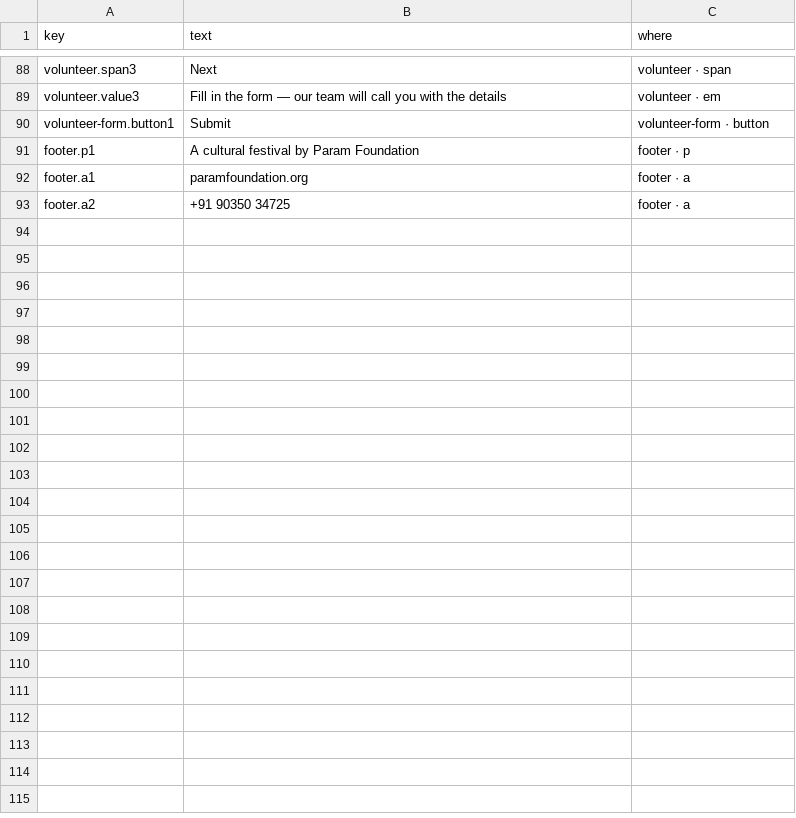
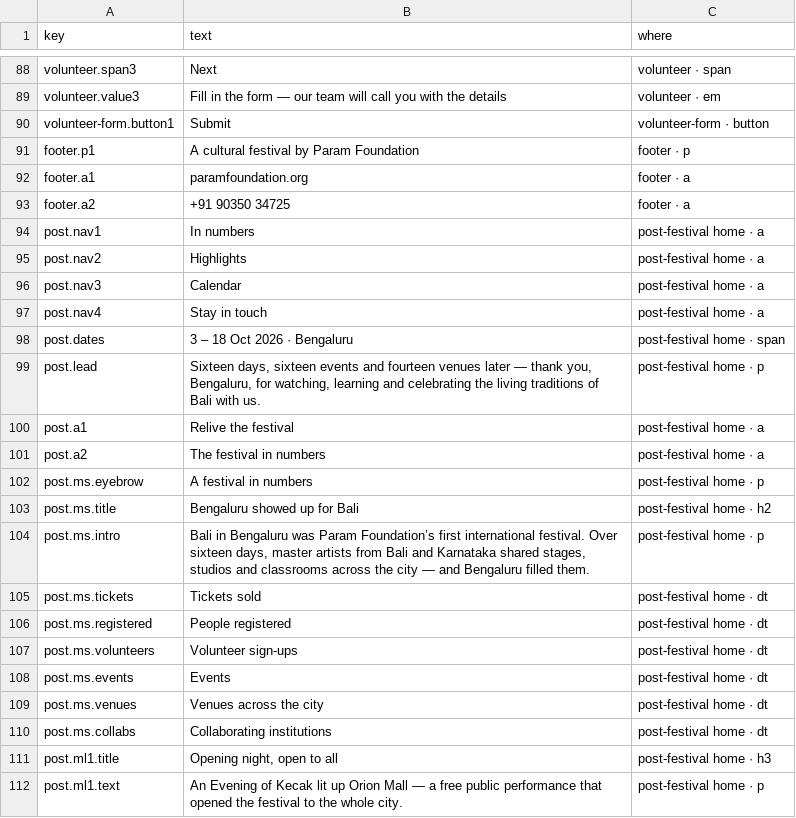
Before and after one commit to p-cult/bali-in-blr, a TSV file: data/content.tsv, drawn as a sheet; only a part is shown, gaps mark what is left out; the diff covers the shown part only.

```diff
--- a/data/content.tsv
+++ b/data/content.tsv
@@ -93 +93,20 @@ footer.a1	paramfoundation.org	footer · a
 footer.a2	+91 90350 34725	footer · a
+post.nav1	In numbers	post-festival home · a
+post.nav2	Highlights	post-festival home · a
+post.nav3	Calendar	post-festival home · a
+post.nav4	Stay in touch	post-festival home · a
+post.dates	3 – 18 Oct 2026 · Bengaluru	post-festival home · span
+post.lead	Sixteen days, sixteen events and fourteen venues later — thank you, Bengaluru, for watching, learning and celebrating the living traditions of Bali with us.	post-festival home · p
+post.a1	Relive the festival	post-festival home · a
+post.a2	The festival in numbers	post-festival home · a
+post.ms.eyebrow	A festival in numbers	post-festival home · p
+post.ms.title	Bengaluru showed up for Bali	post-festival home · h2
+post.ms.intro	Bali in Bengaluru was Param Foundation’s first international festival. Over sixteen days, master artists from Bali and Karnataka shared stages, studios and classrooms across the city — and Bengaluru filled them.	post-festival home · p
+post.ms.tickets	Tickets sold	post-festival home · dt
+post.ms.registered	People registered	post-festival home · dt
+post.ms.volunteers	Volunteer sign-ups	post-festival home · dt
+post.ms.events	Events	post-festival home · dt
+post.ms.venues	Venues across the city	post-festival home · dt
+post.ms.collabs	Collaborating institutions	post-festival home · dt
+post.ml1.title	Opening night, open to all	post-festival home · h3
+post.ml1.text	An Evening of Kecak lit up Orion Mall — a free public performance that opened the festival to the whole city.	post-festival home · p
```
Also changed, not shown: 27 added rows elsewhere in this file, 34 other files.
